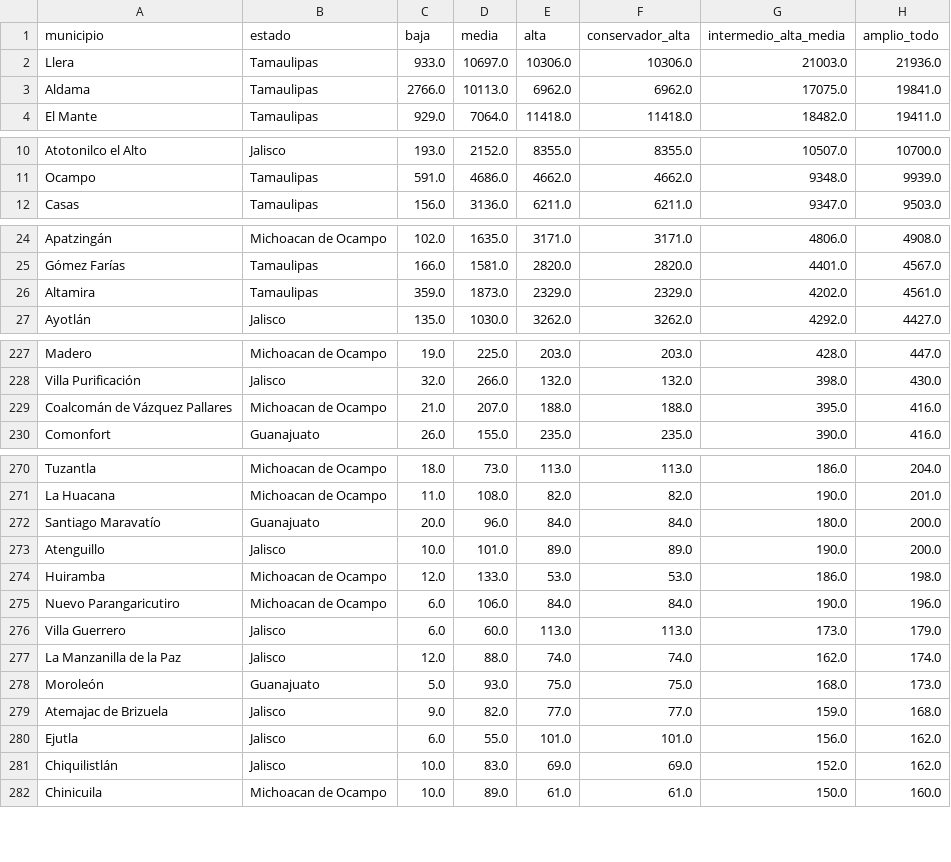
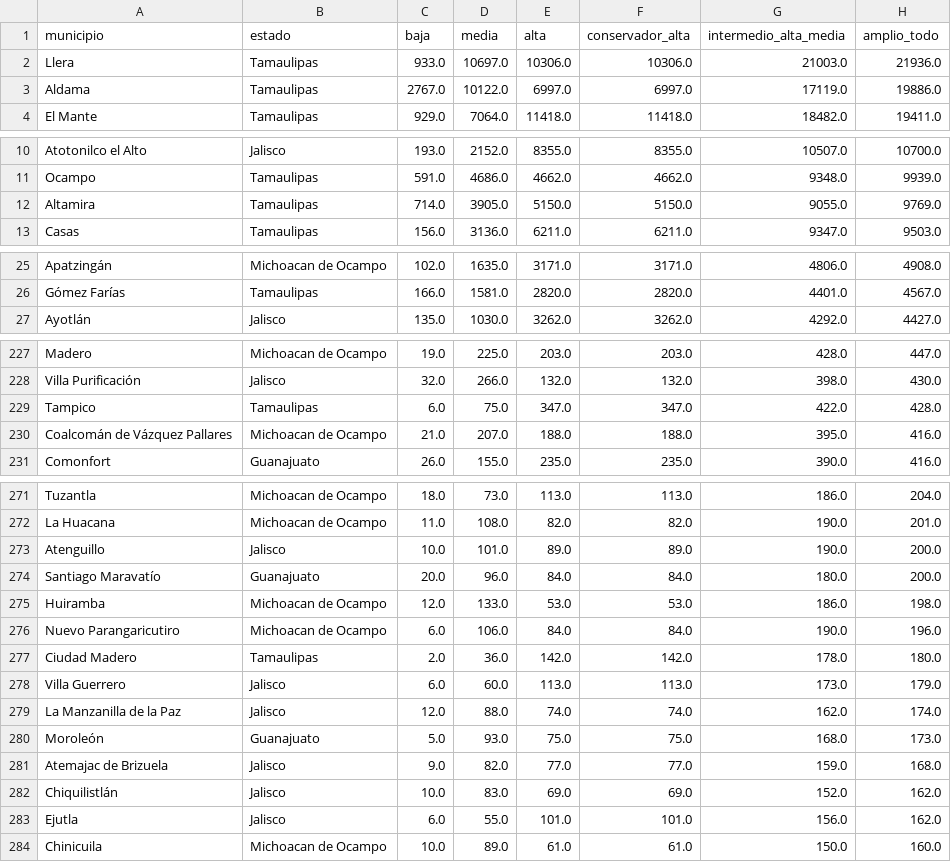
Before and after one commit to hubdemarcel/AIforEarthDataSets, a CSV file: agricultura/resultados/municipios/agave_por_confianza.csv, drawn as a sheet; only a part is shown, gaps mark what is left out; the diff covers the shown part only.

```diff
--- a/agricultura/resultados/municipios/agave_por_confianza.csv
+++ b/agricultura/resultados/municipios/agave_por_confianza.csv
@@ -2,3 +2,3 @@ municipio,estado,baja,media,alta,conservador_alta,intermedio_alta_media,amplio_t
 Llera,Tamaulipas,933.0,10697.0,10306.0,10306.0,21003.0,21936.0
-Aldama,Tamaulipas,2766.0,10113.0,6962.0,6962.0,17075.0,19841.0
+Aldama,Tamaulipas,2767.0,10122.0,6997.0,6997.0,17119.0,19886.0
 El Mante,Tamaulipas,929.0,7064.0,11418.0,11418.0,18482.0,19411.0
@@ -11,2 +11,3 @@ Atotonilco el Alto,Jalisco,193.0,2152.0,8355.0,8355.0,10507.0,10700.0
 Ocampo,Tamaulipas,591.0,4686.0,4662.0,4662.0,9348.0,9939.0
+Altamira,Tamaulipas,714.0,3905.0,5150.0,5150.0,9055.0,9769.0
 Casas,Tamaulipas,156.0,3136.0,6211.0,6211.0,9347.0,9503.0
@@ -25,3 +26,2 @@ Apatzingán,Michoacan de Ocampo,102.0,1635.0,3171.0,3171.0,4806.0,4908.0
 Gómez Farías,Tamaulipas,166.0,1581.0,2820.0,2820.0,4401.0,4567.0
-Altamira,Tamaulipas,359.0,1873.0,2329.0,2329.0,4202.0,4561.0
 Ayotlán,Jalisco,135.0,1030.0,3262.0,3262.0,4292.0,4427.0
@@ -228,2 +228,3 @@ Madero,Michoacan de Ocampo,19.0,225.0,203.0,203.0,428.0,447.0
 Villa Purificación,Jalisco,32.0,266.0,132.0,132.0,398.0,430.0
+Tampico,Tamaulipas,6.0,75.0,347.0,347.0,422.0,428.0
 Coalcomán de Vázquez Pallares,Michoacan de Ocampo,21.0,207.0,188.0,188.0,395.0,416.0
@@ -271,6 +272,7 @@ Tuzantla,Michoacan de Ocampo,18.0,73.0,113.0,113.0,186.0,204.0
 La Huacana,Michoacan de Ocampo,11.0,108.0,82.0,82.0,190.0,201.0
+Atenguillo,Jalisco,10.0,101.0,89.0,89.0,190.0,200.0
 Santiago Maravatío,Guanajuato,20.0,96.0,84.0,84.0,180.0,200.0
-Atenguillo,Jalisco,10.0,101.0,89.0,89.0,190.0,200.0
 Huiramba,Michoacan de Ocampo,12.0,133.0,53.0,53.0,186.0,198.0
 Nuevo Parangaricutiro,Michoacan de Ocampo,6.0,106.0,84.0,84.0,190.0,196.0
+Ciudad Madero,Tamaulipas,2.0,36.0,142.0,142.0,178.0,180.0
 Villa Guerrero,Jalisco,6.0,60.0,113.0,113.0,173.0,179.0
@@ -279,4 +281,4 @@ Moroleón,Guanajuato,5.0,93.0,75.0,75.0,168.0,173.0
 Atemajac de Brizuela,Jalisco,9.0,82.0,77.0,77.0,159.0,168.0
+Chiquilistlán,Jalisco,10.0,83.0,69.0,69.0,152.0,162.0
 Ejutla,Jalisco,6.0,55.0,101.0,101.0,156.0,162.0
-Chiquilistlán,Jalisco,10.0,83.0,69.0,69.0,152.0,162.0
 Chinicuila,Michoacan de Ocampo,10.0,89.0,61.0,61.0,150.0,160.0
```
Also changed, not shown: 7 moved rows elsewhere in this file, agricultura/resultados/municipios/agave_mantenimiento_por_municipio.csv, agricultura/resultados/municipios/agave_mantenimiento_total.csv, 4 other files.
